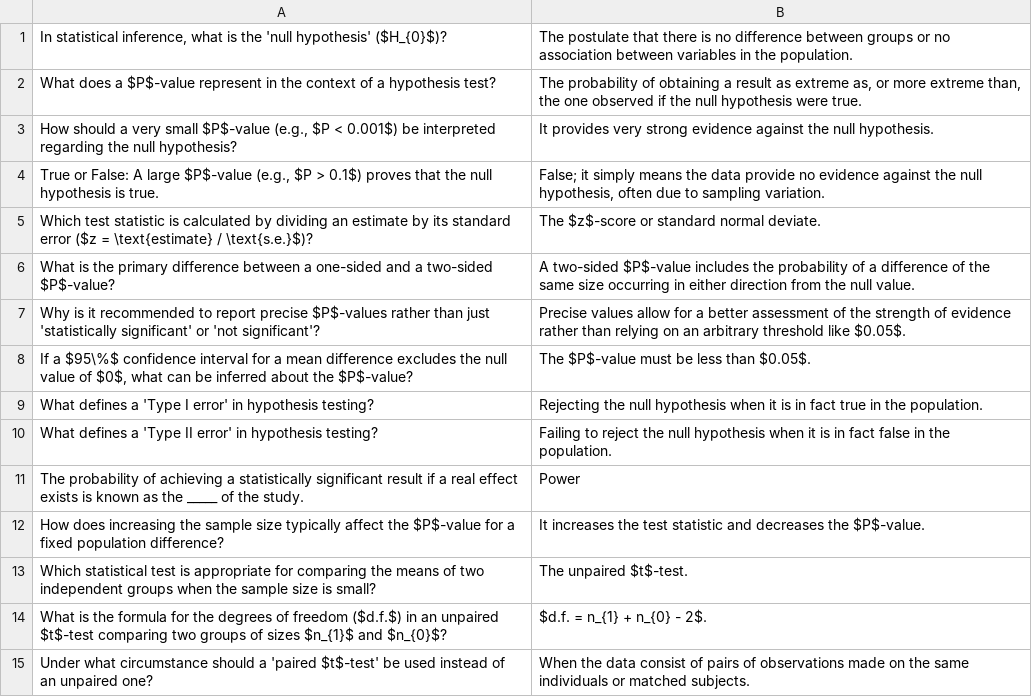
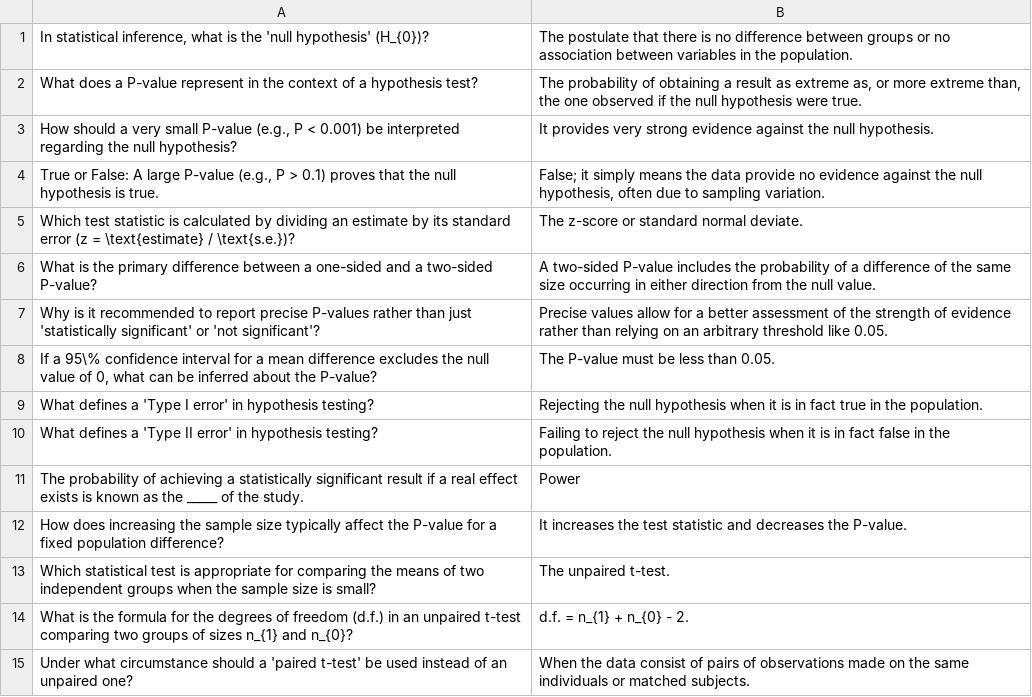
Before and after one commit to cristyyalbertyy-hub/Statistics, a CSV file: public/content/2Numerical-Outcome-Analysis/4Hypothesis/NOA_HTPV_Q.csv, drawn as a sheet; only a part is shown; the diff covers the shown part only.

```diff
--- a/public/content/2Numerical-Outcome-Analysis/4Hypothesis/NOA_HTPV_Q.csv
+++ b/public/content/2Numerical-Outcome-Analysis/4Hypothesis/NOA_HTPV_Q.csv
@@ -1,9 +1,9 @@
-"In statistical inference, what is the 'null hypothesis' ($H_{0}$)?",The postulate that there is no difference between groups or no association between variables in the population.
-What does a $P$-value represent in the context of a hypothesis test?,"The probability of obtaining a result as extreme as, or more extreme than, the one observed if the null hypothesis were true."
-"How should a very small $P$-value (e.g., $P < 0.001$) be interpreted regarding the null hypothesis?",It provides very strong evidence against the null hypothesis.
-"True or False: A large $P$-value (e.g., $P > 0.1$) proves that the null hypothesis is true.","False; it simply means the data provide no evidence against the null hypothesis, often due to sampling variation."
-Which test statistic is calculated by dividing an estimate by its standard error ($z = \text{estimate} / \text{s.e.}$)?,The $z$-score or standard normal deviate.
-What is the primary difference between a one-sided and a two-sided $P$-value?,A two-sided $P$-value includes the probability of a difference of the same size occurring in either direction from the null value.
-Why is it recommended to report precise $P$-values rather than just 'statistically significant' or 'not significant'?,Precise values allow for a better assessment of the strength of evidence rather than relying on an arbitrary threshold like $0.05$.
-"If a $95\%$ confidence interval for a mean difference excludes the null value of $0$, what can be inferred about the $P$-value?",The $P$-value must be less than $0.05$.
+"In statistical inference, what is the 'null hypothesis' (H_{0})?",The postulate that there is no difference between groups or no association between variables in the population.
+What does a P-value represent in the context of a hypothesis test?,"The probability of obtaining a result as extreme as, or more extreme than, the one observed if the null hypothesis were true."
+"How should a very small P-value (e.g., P < 0.001) be interpreted regarding the null hypothesis?",It provides very strong evidence against the null hypothesis.
+"True or False: A large P-value (e.g., P > 0.1) proves that the null hypothesis is true.","False; it simply means the data provide no evidence against the null hypothesis, often due to sampling variation."
+Which test statistic is calculated by dividing an estimate by its standard error (z = \text{estimate} / \text{s.e.})?,The z-score or standard normal deviate.
+What is the primary difference between a one-sided and a two-sided P-value?,A two-sided P-value includes the probability of a difference of the same size occurring in either direction from the null value.
+Why is it recommended to report precise P-values rather than just 'statistically significant' or 'not significant'?,Precise values allow for a better assessment of the strength of evidence rather than relying on an arbitrary threshold like 0.05.
+"If a 95\% confidence interval for a mean difference excludes the null value of 0, what can be inferred about the P-value?",The P-value must be less than 0.05.
 What defines a 'Type I error' in hypothesis testing?,Rejecting the null hypothesis when it is in fact true in the population.
@@ -11,5 +11,5 @@ What defines a 'Type II error' in hypothesis testing?,Failing to reject the null
 The probability of achieving a statistically significant result if a real effect exists is known as the _____ of the study.,Power
-How does increasing the sample size typically affect the $P$-value for a fixed population difference?,It increases the test statistic and decreases the $P$-value.
-Which statistical test is appropriate for comparing the means of two independent groups when the sample size is small?,The unpaired $t$-test.
-What is the formula for the degrees of freedom ($d.f.$) in an unpaired $t$-test comparing two groups of sizes $n_{1}$ and $n_{0}$?,$d.f. = n_{1} + n_{0} - 2$.
-Under what circumstance should a 'paired $t$-test' be used instead of an unpaired one?,When the data consist of pairs of observations made on the same individuals or matched subjects.
+How does increasing the sample size typically affect the P-value for a fixed population difference?,It increases the test statistic and decreases the P-value.
+Which statistical test is appropriate for comparing the means of two independent groups when the sample size is small?,The unpaired t-test.
+What is the formula for the degrees of freedom (d.f.) in an unpaired t-test comparing two groups of sizes n_{1} and n_{0}?,d.f. = n_{1} + n_{0} - 2.
+Under what circumstance should a 'paired t-test' be used instead of an unpaired one?,When the data consist of pairs of observations made on the same individuals or matched subjects.
```
Also changed, not shown: 1 added row, 1 removed row and 28 edited cells elsewhere in this file, public/content/2Numerical-Outcome-Analysis/8correlationCoefficients/NOA_CC_Q.csv, public/content/3Binary-Outcome-Analysis/1DifferencesRisksOdds/BOA_DRO_Q.csv, 30 other files.
